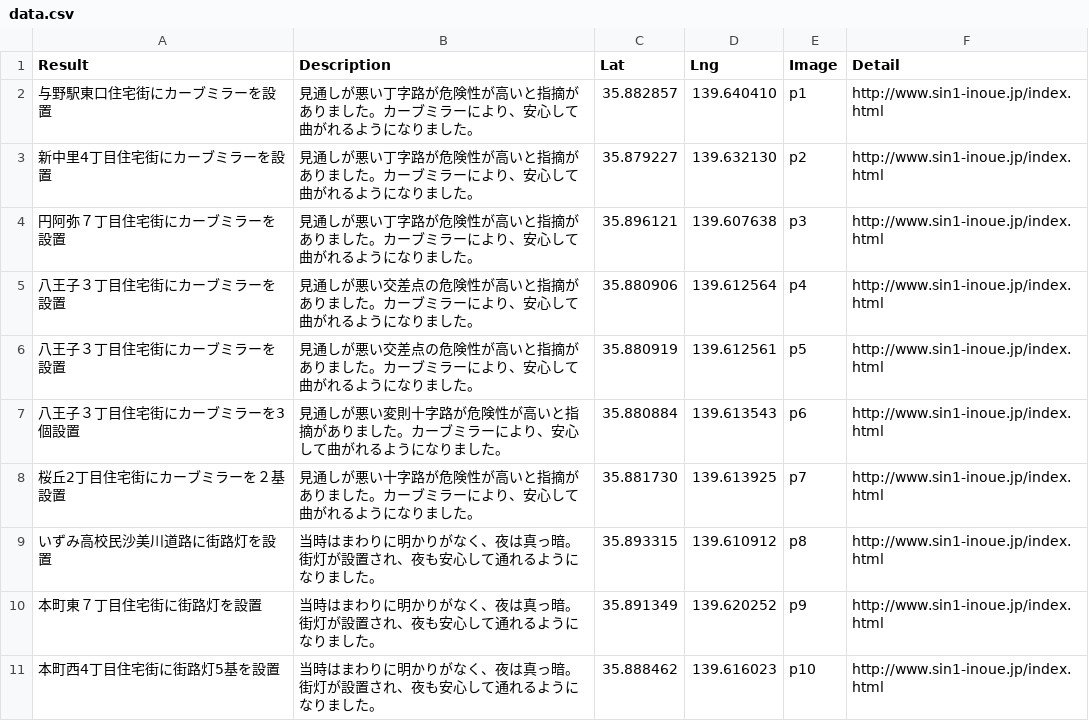
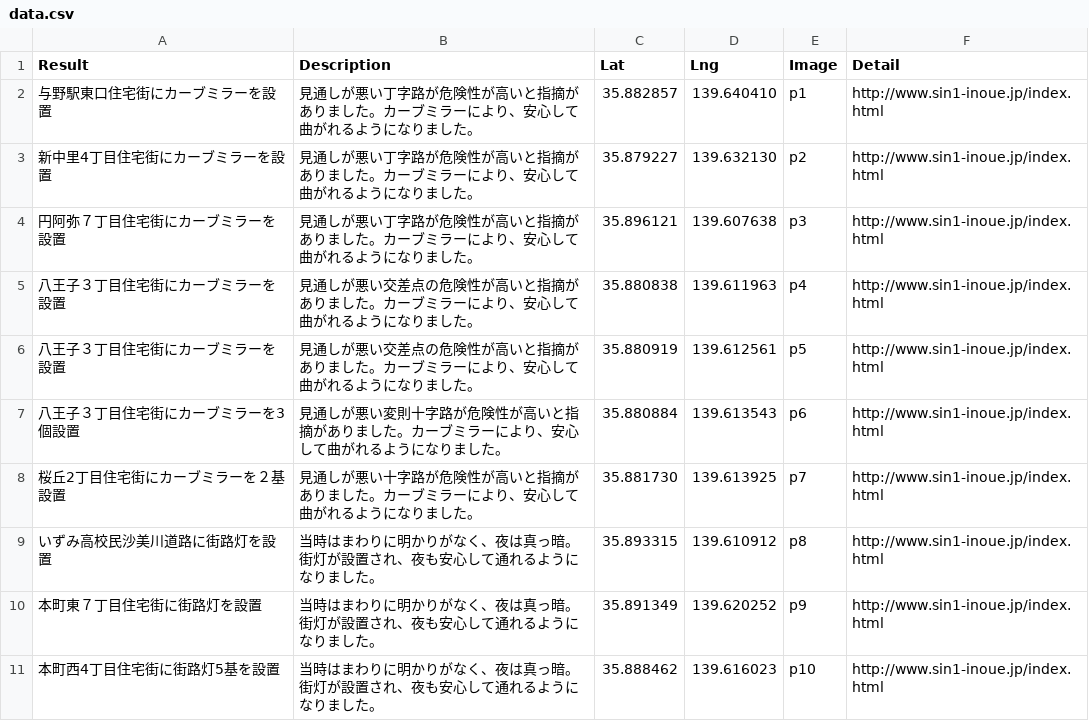
Before and after one commit to komeimap/saitama-chuo_old, a CSV file: data.csv, drawn as a sheet; only a part is shown.

```diff
--- a/data.csv
+++ b/data.csv
@@ -4,3 +4,3 @@
 円阿弥７丁目住宅街にカーブミラーを設置,"見通しが悪い丁字路が危険性が高いと指摘がありました。カーブミラーにより、安心して曲がれるようになりました。",35.896121,139.607638,p3,http://www.sin1-inoue.jp/index.html
-八王子３丁目住宅街にカーブミラーを設置,"見通しが悪い交差点の危険性が高いと指摘がありました。カーブミラーにより、安心して曲がれるようになりました。",35.880906,139.612564,p4,http://www.sin1-inoue.jp/index.html
+八王子３丁目住宅街にカーブミラーを設置,"見通しが悪い交差点の危険性が高いと指摘がありました。カーブミラーにより、安心して曲がれるようになりました。",35.880838,139.611963,p4,http://www.sin1-inoue.jp/index.html
 八王子３丁目住宅街にカーブミラーを設置,"見通しが悪い交差点の危険性が高いと指摘がありました。カーブミラーにより、安心して曲がれるようになりました。",35.880919,139.612561,p5,http://www.sin1-inoue.jp/index.html
```
Also changed, not shown: 2 other files.
